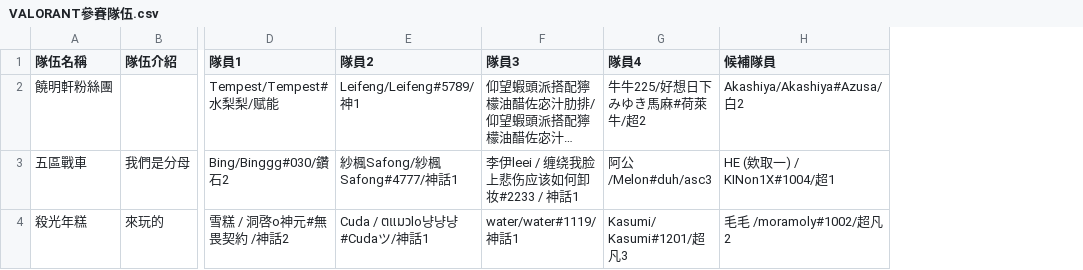
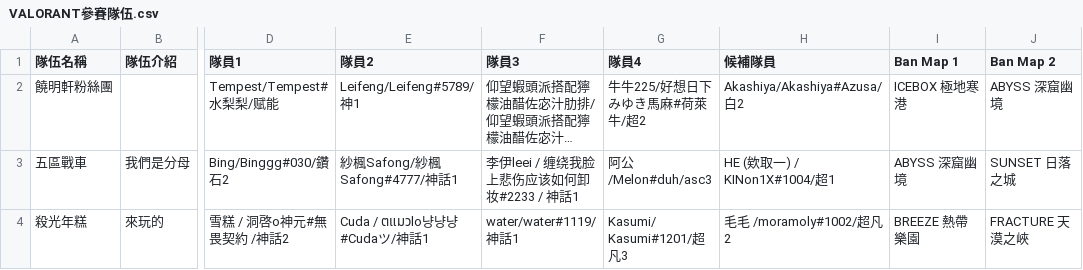
Before and after one commit to nollynokovis/nolly-birthday-2026, a CSV file: data/VALORANT參賽隊伍.csv, drawn as a sheet; only a part is shown, gaps mark what is left out; long unchanged cells end in …; the diff covers the shown part only; the diff names each change by its address in the sheet, - before the commit and + after, or states it on an @@ line.

```diff
--- a/data/VALORANT參賽隊伍.csv
+++ b/data/VALORANT參賽隊伍.csv
+column I (Ban Map 1), rows 2-4: ICEBOX 極地寒港 | ABYSS 深窟幽境 | BREEZE 熱帶樂園
+column J (Ban Map 2), rows 2-4: ABYSS 深窟幽境 | SUNSET 日落之城 | FRACTURE 天漠之峽
```
Also changed, not shown: 15 edited cells elsewhere in this file, 23 other files.
